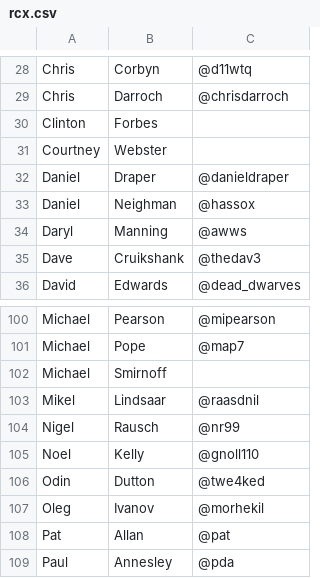
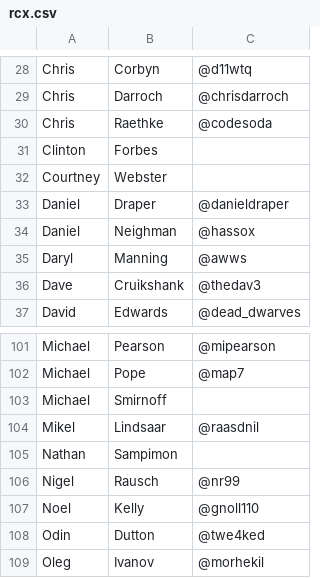
Before and after one commit to vonconrad/railscamp_attendees, a CSV file: rcx.csv, drawn as a sheet; only a part is shown, gaps mark what is left out; the shorter side is filled out with more unchanged rows; the diff names each change by its address in the sheet, - before the commit and + after, or states it on an @@ line.

Commit message:
Add Chris Raethke and Nathan Sampimon

```diff
--- a/rcx.csv
+++ b/rcx.csv
+row 30: Chris | Raethke | @codesoda
+row 105: Nathan | Sampimon
```
